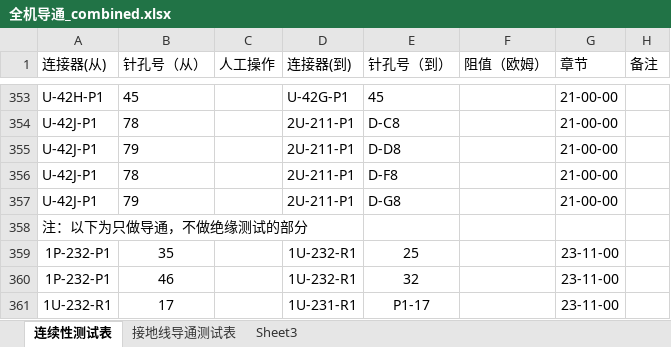
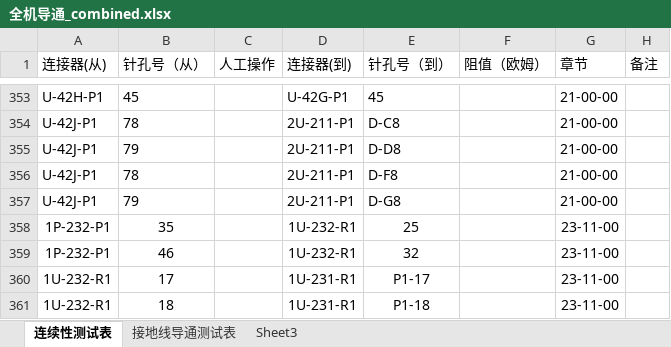
Before and after one commit to TestProcessOffice/WireIntegrationTest, an Excel workbook: app/全机导通_combined.xlsx, sheet 连续性测试表, drawn as a sheet; only a part is shown, gaps mark what is left out; the shorter side is filled out with more unchanged rows; values as stored, in another font and other column widths than the file's, no borders; the diff names each change by its address in the sheet, - before the commit and + after, or states it on an @@ line.

```diff
--- a/app/全机导通_combined.xlsx (sheet 连续性测试表)
+++ b/app/全机导通_combined.xlsx (sheet 连续性测试表)
-row 358: 注：以下为只做导通，不做绝缘测试的部分
```
Also changed, not shown: 6 other files.
